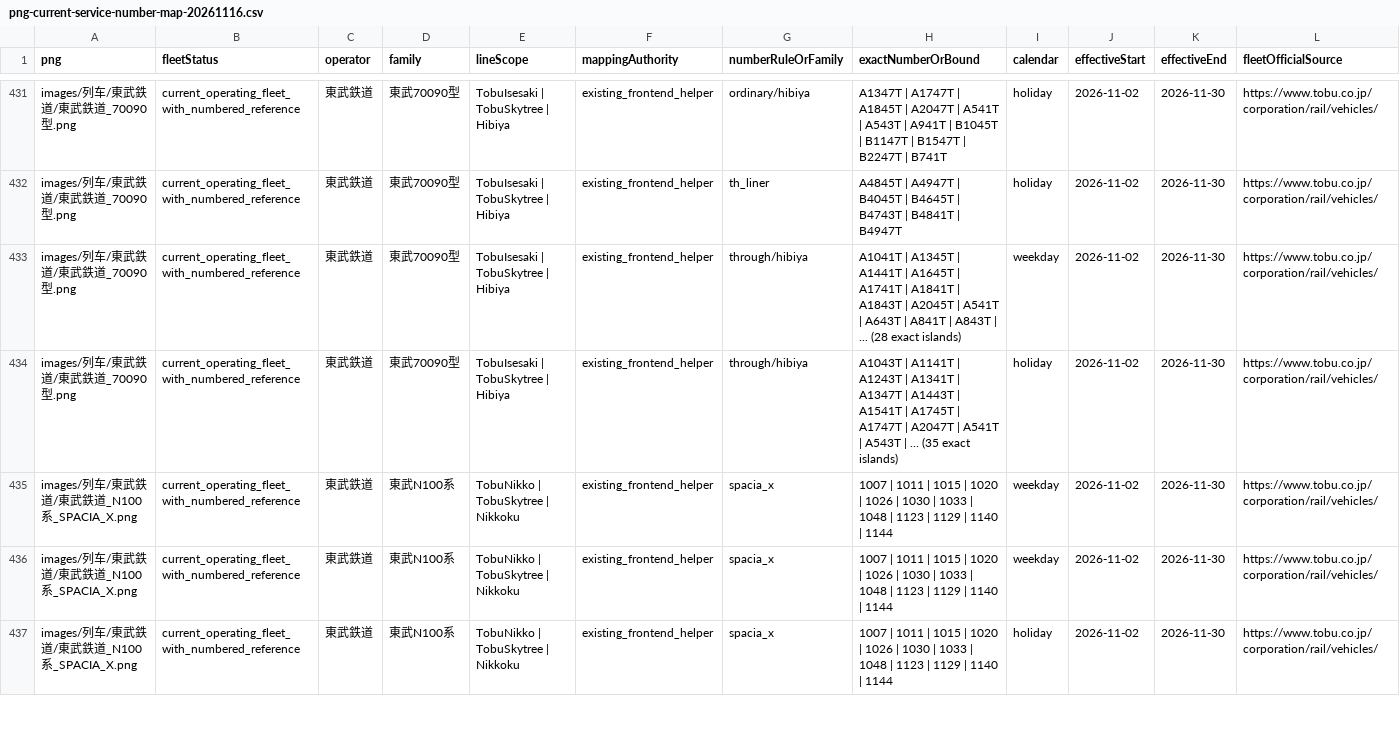
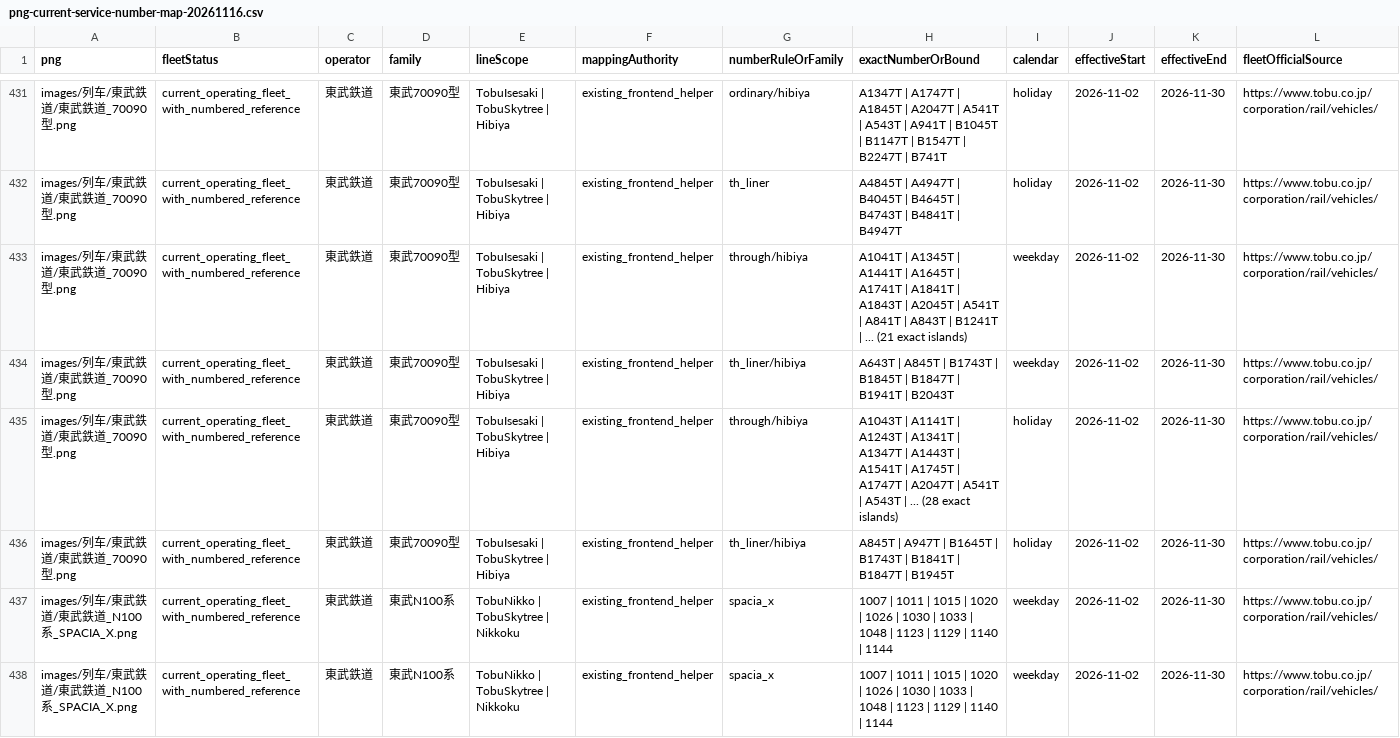
Before and after one commit to biubiu52011/pixel-tetsudo, a CSV file: data/audits/png-current-service-number-map-20261116.csv, drawn as a sheet; only a part is shown, gaps mark what is left out; the shorter side is filled out with more unchanged rows; addresses are those after the commit; rows hold the shown columns only; the diff names each change by its address in the sheet, - before the commit and + after, or states it on an @@ line.

Commit message:
build: regenerate current-service PNG roster after Hibiya TH Liner correction

```diff
--- a/data/audits/png-current-service-number-map-20261116.csv
+++ b/data/audits/png-current-service-number-map-20261116.csv
-H433 (exactNumberOrBound): …A541T | A643T | A841T | A843T | ... (28 exact islands)
+H433 (exactNumberOrBound): …A541T | A841T | A843T | B1241T | ... (21 exact islands)
+row 434: images/列车/東武鉄道/東武鉄道_70090型.png | current_operating_fleet_with_numbered_reference | 東武鉄道 | 東武70090型 | TobuIsesaki | TobuSkytree | Hibiya | existing_frontend_helper | th_liner/hibiya | A643T | A845T | B1743T | B1845T | B1847T | B1941T | B2043T | weekday | 2026-11-02 | 2026-11-30 | https://www.tobu.co.jp/corporation/rail/vehicles/
-H435 (exactNumberOrBound): …| ... (35 exact islands)
+H435 (exactNumberOrBound): …| ... (28 exact islands)
+row 436: images/列车/東武鉄道/東武鉄道_70090型.png | current_operating_fleet_with_numbered_reference | 東武鉄道 | 東武70090型 | TobuIsesaki | TobuSkytree | Hibiya | existing_frontend_helper | th_liner/hibiya | A845T | A947T | B1645T | B1743T | B1841T | B1847T | B1945T | holiday | 2026-11-02 | 2026-11-30 | https://www.tobu.co.jp/corporation/rail/vehicles/
```
Also changed, not shown: 1 other file.
